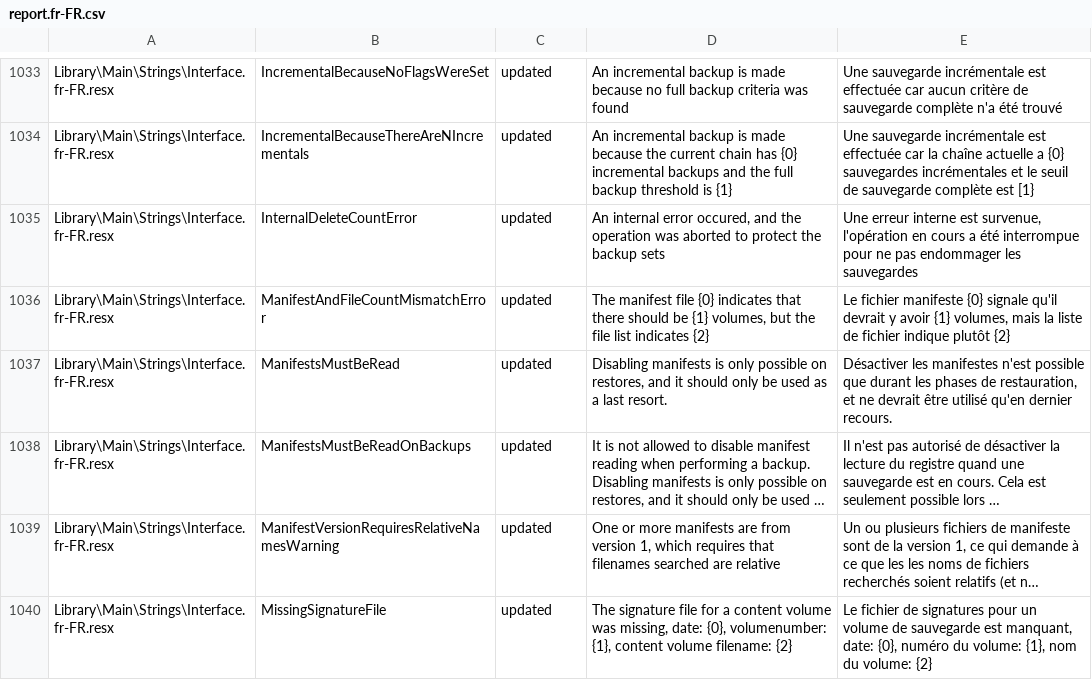
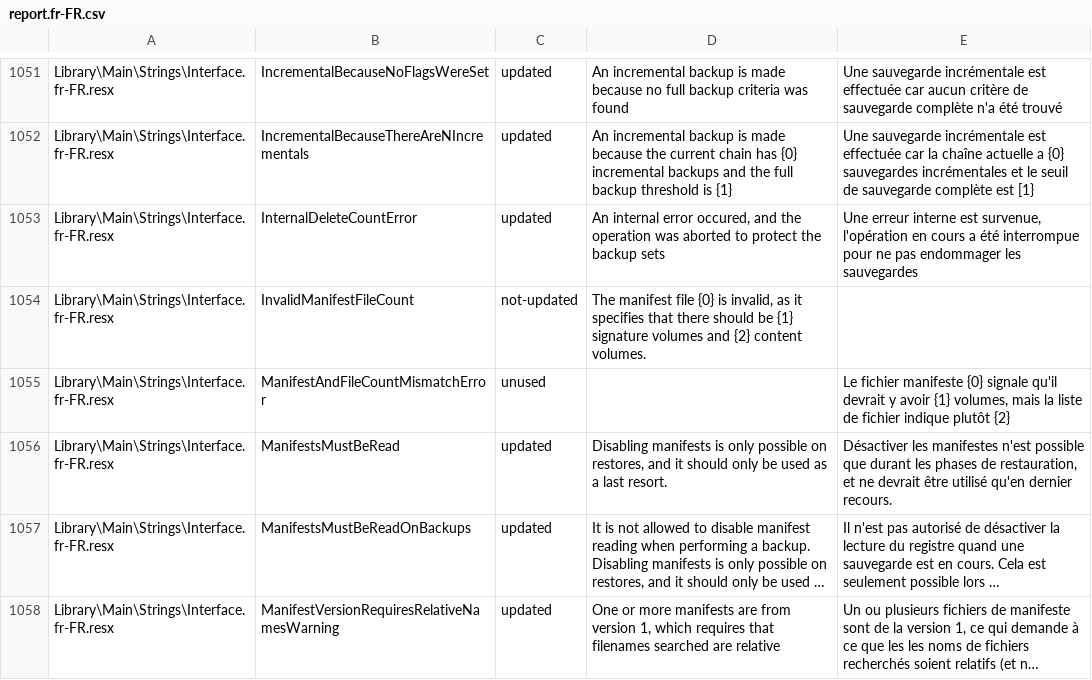
Before and after one commit to duplicati/duplicati, a CSV file: Duplicati/Localization/report.fr-FR.csv, drawn as a sheet; only a part is shown, gaps mark what is left out; the shorter side is filled out with more unchanged rows; long unchanged cells end in …; addresses are those after the commit; the diff covers the shown part only; the diff names each change by its address in the sheet, - before the commit and + after, or states it on an @@ line.

```diff
--- a/Duplicati/Localization/report.fr-FR.csv
+++ b/Duplicati/Localization/report.fr-FR.csv
+row 1054: Library\Main\Strings\Interface.fr-FR.resx | InvalidManifestFileCount | not-updated | The manifest file {0} is invalid, as it specifies that there should be {1} signature volumes and {2} content volumes.
-C1055: updated
+C1055: unused
-D1055: The manifest file {0} indicates that there should be {1} volumes, but the file list indicates {2}
+D1055: (empty)
```
Also changed, not shown: 24 added rows and 2 edited cells elsewhere in this file, Duplicati/Localization/report.da-DK.csv, Duplicati/Localization/report.de-DE.csv, 8 other files.
